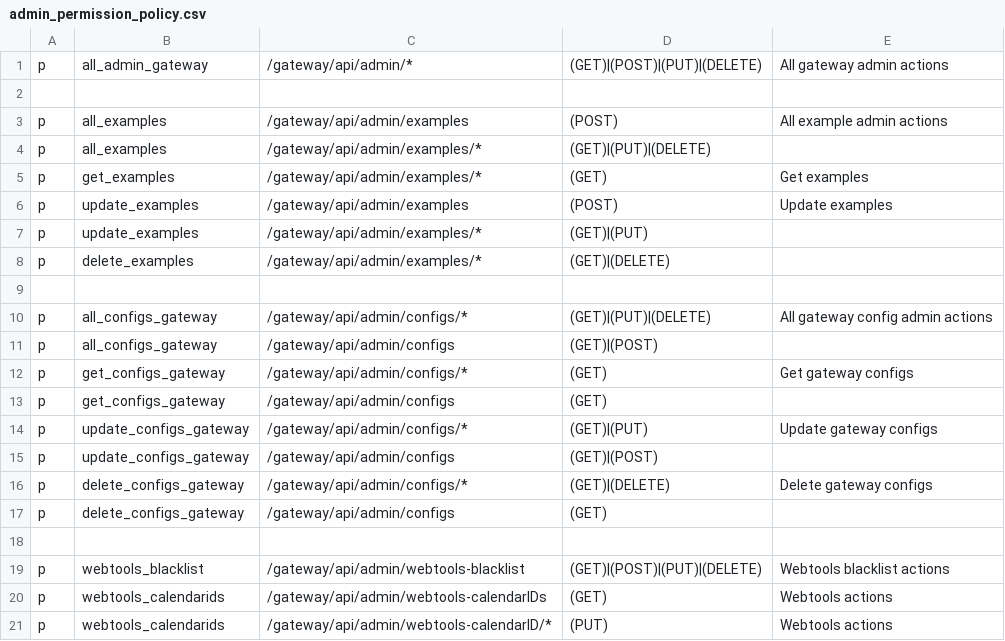
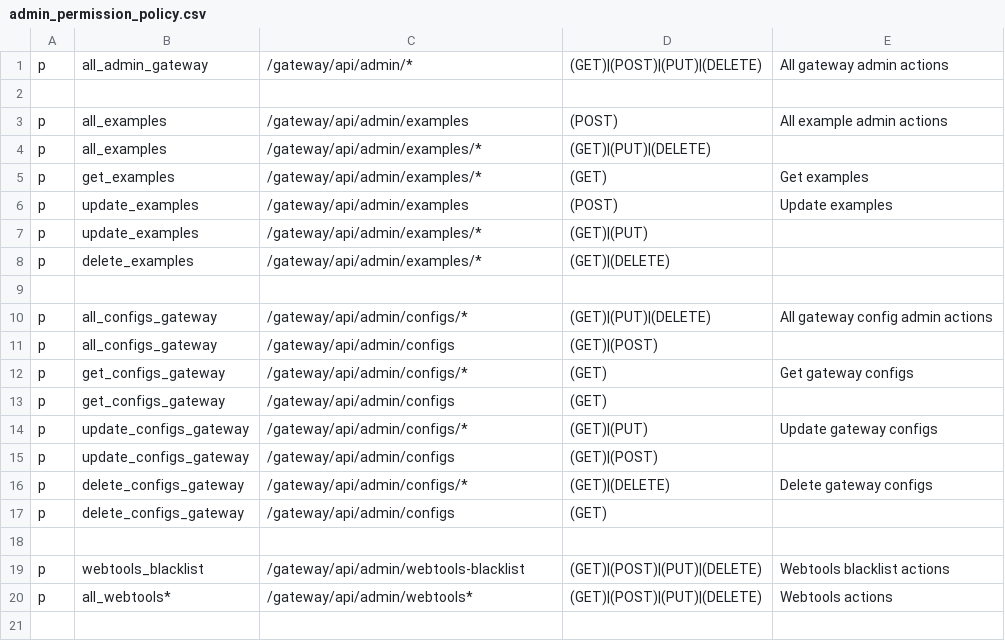
Before and after one commit to rokwire/gateway-building-block, a CSV file: driver/web/admin_permission_policy.csv, drawn as a sheet.

Commit message:
Make it summary and introduce all_webtools permission

```diff
--- a/driver/web/admin_permission_policy.csv
+++ b/driver/web/admin_permission_policy.csv
@@ -19,3 +19,2 @@ p, delete_configs_gateway, /gateway/api/admin/configs, (GET),
 p, webtools_blacklist, /gateway/api/admin/webtools-blacklist, (GET)|(POST)|(PUT)|(DELETE), Webtools blacklist actions
-p, webtools_calendarids, /gateway/api/admin/webtools-calendarIDs, (GET), Webtools actions
-p, webtools_calendarids, /gateway/api/admin/webtools-calendarID/*, (PUT), Webtools actions
+p, all_webtools*, /gateway/api/admin/webtools*, (GET)|(POST)|(PUT)|(DELETE), Webtools actions
```
Also changed, not shown: 7 other files.
